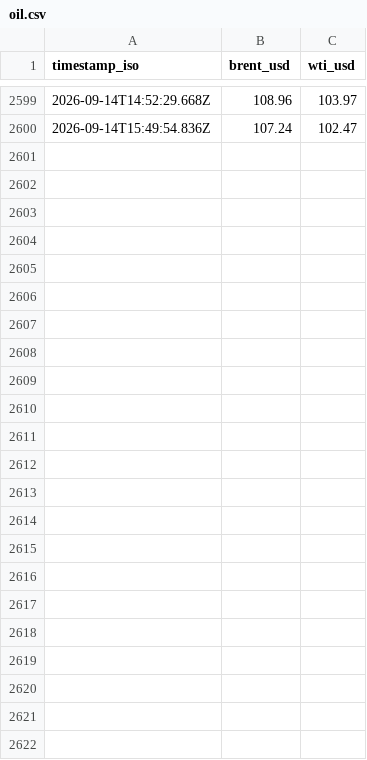
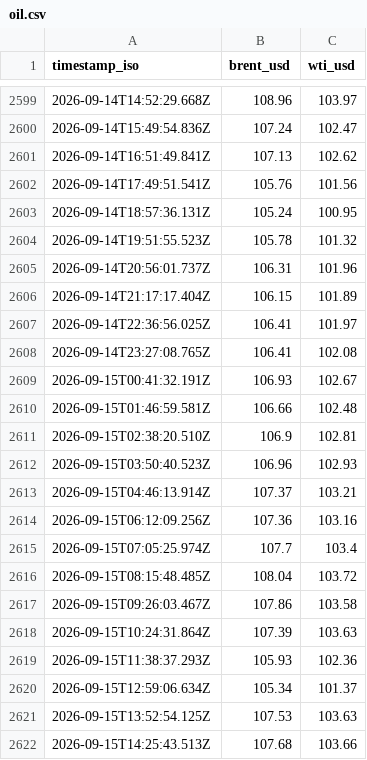
Before and after one commit to jgupton/strait-of-hormuz-data, a CSV file: data/oil.csv, drawn as a sheet; only a part is shown, gaps mark what is left out.

```diff
--- a/data/oil.csv
+++ b/data/oil.csv
@@ -2600 +2600,23 @@ timestamp_iso,brent_usd,wti_usd
 2026-09-14T15:49:54.836Z,107.24,102.47
+2026-09-14T16:51:49.841Z,107.13,102.62
+2026-09-14T17:49:51.541Z,105.76,101.56
+2026-09-14T18:57:36.131Z,105.24,100.95
+2026-09-14T19:51:55.523Z,105.78,101.32
+2026-09-14T20:56:01.737Z,106.31,101.96
+2026-09-14T21:17:17.404Z,106.15,101.89
+2026-09-14T22:36:56.025Z,106.41,101.97
+2026-09-14T23:27:08.765Z,106.41,102.08
+2026-09-15T00:41:32.191Z,106.93,102.67
+2026-09-15T01:46:59.581Z,106.66,102.48
+2026-09-15T02:38:20.510Z,106.9,102.81
+2026-09-15T03:50:40.523Z,106.96,102.93
+2026-09-15T04:46:13.914Z,107.37,103.21
+2026-09-15T06:12:09.256Z,107.36,103.16
+2026-09-15T07:05:25.974Z,107.7,103.4
+2026-09-15T08:15:48.485Z,108.04,103.72
+2026-09-15T09:26:03.467Z,107.86,103.58
+2026-09-15T10:24:31.864Z,107.39,103.63
+2026-09-15T11:38:37.293Z,105.93,102.36
+2026-09-15T12:59:06.634Z,105.34,101.37
+2026-09-15T13:52:54.125Z,107.53,103.63
+2026-09-15T14:25:43.513Z,107.68,103.66
```
Also changed, not shown: data/events.csv, data/hormuz-index-daily.csv, 7 other files.
